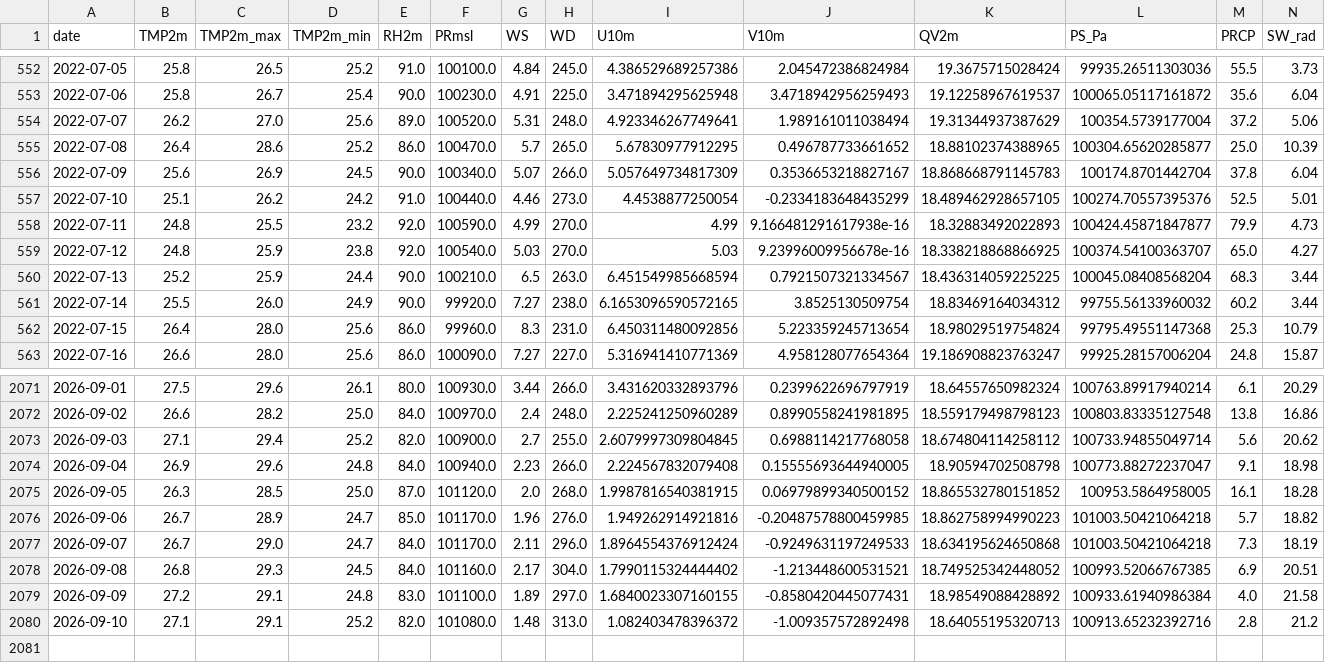
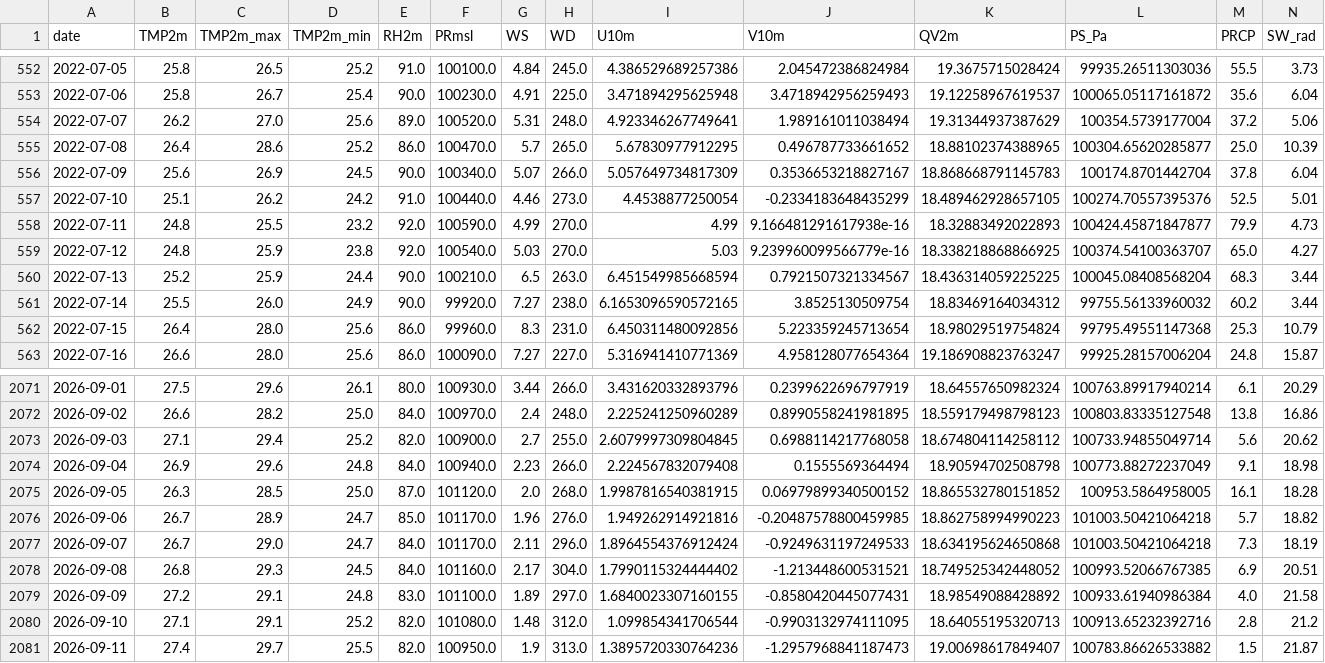
Before and after one commit to souravk03/openmeteo-live-forecast-v2, a CSV file: data/om/Mumbai/om_cache_mumbai.csv, drawn as a sheet; only a part is shown, gaps mark what is left out.

Commit message:
[Mumbai] om_cache_mumbai.csv 2026-09-11

```diff
--- a/data/om/Mumbai/om_cache_mumbai.csv
+++ b/data/om/Mumbai/om_cache_mumbai.csv
@@ -558,3 +558,3 @@ date,TMP2m,TMP2m_max,TMP2m_min,RH2m,PRmsl,WS,WD,U10m,V10m,QV2m,PS_Pa,PRCP,SW_rad
 2022-07-11,24.8,25.5,23.2,92.0,100590.0,4.99,270.0,4.99,9.166481291617938e-16,18.32883492022893,100424.45871847877,79.9,4.73
-2022-07-12,24.8,25.9,23.8,92.0,100540.0,5.03,270.0,5.03,9.23996009956678e-16,18.338218868866925,100374.54100363707,65.0,4.27
+2022-07-12,24.8,25.9,23.8,92.0,100540.0,5.03,270.0,5.03,9.239960099566779e-16,18.338218868866925,100374.54100363707,65.0,4.27
 2022-07-13,25.2,25.9,24.4,90.0,100210.0,6.5,263.0,6.451549985668594,0.7921507321334567,18.436314059225225,100045.08408568204,68.3,3.44
@@ -2073,3 +2073,3 @@ date,TMP2m,TMP2m_max,TMP2m_min,RH2m,PRmsl,WS,WD,U10m,V10m,QV2m,PS_Pa,PRCP,SW_rad
 2026-09-03,27.1,29.4,25.2,82.0,100900.0,2.7,255.0,2.6079997309804845,0.6988114217768058,18.674804114258112,100733.94855049714,5.6,20.62
-2026-09-04,26.9,29.6,24.8,84.0,100940.0,2.23,266.0,2.224567832079408,0.15555693644940005,18.90594702508798,100773.88272237047,9.1,18.98
+2026-09-04,26.9,29.6,24.8,84.0,100940.0,2.23,266.0,2.224567832079408,0.1555569364494,18.90594702508798,100773.88272237049,9.1,18.98
 2026-09-05,26.3,28.5,25.0,87.0,101120.0,2.0,268.0,1.9987816540381915,0.06979899340500152,18.865532780151852,100953.5864958005,16.1,18.28
@@ -2079,2 +2079,3 @@ date,TMP2m,TMP2m_max,TMP2m_min,RH2m,PRmsl,WS,WD,U10m,V10m,QV2m,PS_Pa,PRCP,SW_rad
 2026-09-09,27.2,29.1,24.8,83.0,101100.0,1.89,297.0,1.6840023307160155,-0.8580420445077431,18.98549088428892,100933.61940986384,4.0,21.58
-2026-09-10,27.1,29.1,25.2,82.0,101080.0,1.48,313.0,1.082403478396372,-1.009357572892498,18.64055195320713,100913.65232392716,2.8,21.2
+2026-09-10,27.1,29.1,25.2,82.0,101080.0,1.48,312.0,1.099854341706544,-0.9903132974111095,18.64055195320713,100913.65232392716,2.8,21.2
+2026-09-11,27.4,29.7,25.5,82.0,100950.0,1.9,313.0,1.3895720330764236,-1.2957968841187473,19.00698617849407,100783.86626533882,1.5,21.87
```
